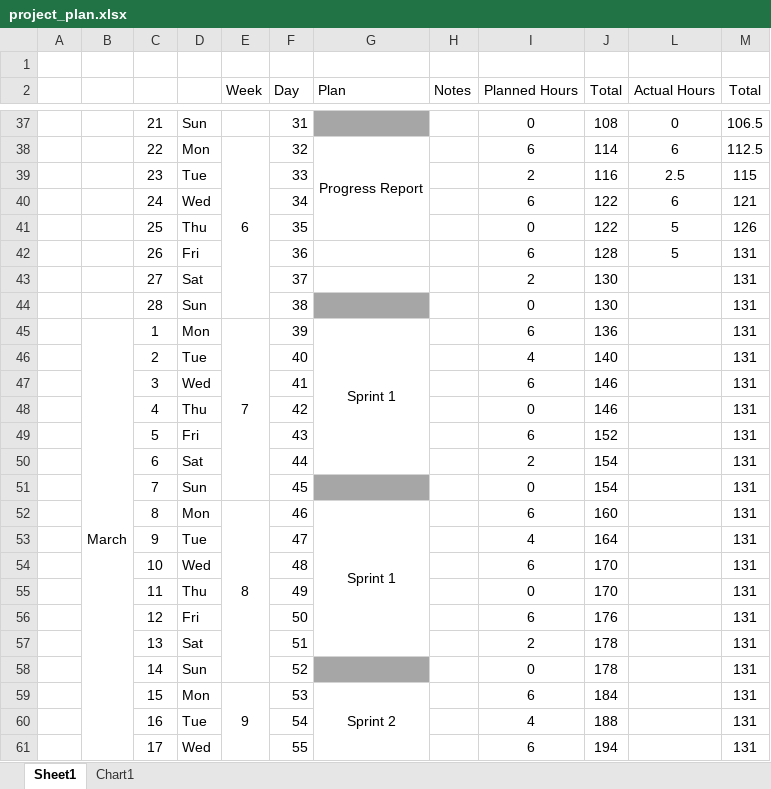
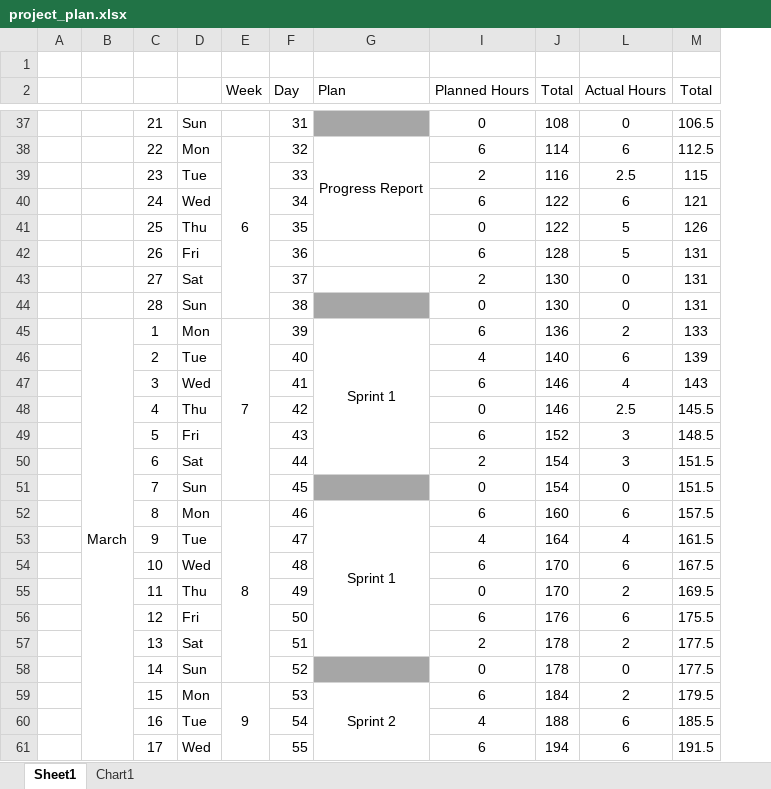
Before and after one commit to KieronGillingham/DementiaVA, an Excel workbook: docs/project_management/project_plan.xlsx, sheet Sheet1, drawn as a sheet; only a part is shown, gaps mark what is left out; values as stored, in another font and other column widths than the file's, no borders; conditional formats not drawn; the diff covers the shown part only; the diff names each change by its address in the sheet, - before the commit and + after, or states it on an @@ line.

```diff
--- a/docs/project_management/project_plan.xlsx (sheet Sheet1)
+++ b/docs/project_management/project_plan.xlsx (sheet Sheet1)
@@ column H (Notes) hidden, empty @@
-L43:L44 (Actual Hours): (empty)
+L43:L44 (Actual Hours): 0
-L45 (Actual Hours): (empty)
+L45 (Actual Hours): 2
-M45 (Total): 131
+M45 (Total): 133
-L46 (Actual Hours): (empty)
+L46 (Actual Hours): 6
-M46 (Total): 131
+M46 (Total): 139
-L47 (Actual Hours): (empty)
+L47 (Actual Hours): 4
-M47 (Total): 131
+M47 (Total): 143
-L48 (Actual Hours): (empty)
+L48 (Actual Hours): 2.5
-M48 (Total): 131
+M48 (Total): 145.5
-L49:L50 (Actual Hours): (empty)
+L49:L50 (Actual Hours): 3
-M49 (Total): 131
+M49 (Total): 148.5
-M50:M51 (Total): 131
+M50:M51 (Total): 151.5
-L51 (Actual Hours): (empty)
+L51 (Actual Hours): 0
-L52 (Actual Hours): (empty)
+L52 (Actual Hours): 6
-M52 (Total): 131
+M52 (Total): 157.5
-L53 (Actual Hours): (empty)
+L53 (Actual Hours): 4
-M53 (Total): 131
+M53 (Total): 161.5
-L54 (Actual Hours): (empty)
+L54 (Actual Hours): 6
-M54 (Total): 131
+M54 (Total): 167.5
-L55 (Actual Hours): (empty)
+L55 (Actual Hours): 2
-M55 (Total): 131
+M55 (Total): 169.5
-L56 (Actual Hours): (empty)
+L56 (Actual Hours): 6
-M56 (Total): 131
+M56 (Total): 175.5
-L57 (Actual Hours): (empty)
+L57 (Actual Hours): 2
-M57:M58 (Total): 131
+M57:M58 (Total): 177.5
-L58 (Actual Hours): (empty)
+L58 (Actual Hours): 0
-L59 (Actual Hours): (empty)
+L59 (Actual Hours): 2
-M59 (Total): 131
+M59 (Total): 179.5
-L60:L61 (Actual Hours): (empty)
+L60:L61 (Actual Hours): 6
-M60 (Total): 131
+M60 (Total): 185.5
-M61 (Total): 131
+M61 (Total): 191.5
```
Also changed, not shown: 115 edited cells elsewhere in this sheet, hidden cells, charts or pictures, docs/lit_review/literature_table.xlsx, docs/project_management/requirements.xlsx, 10 other files.
